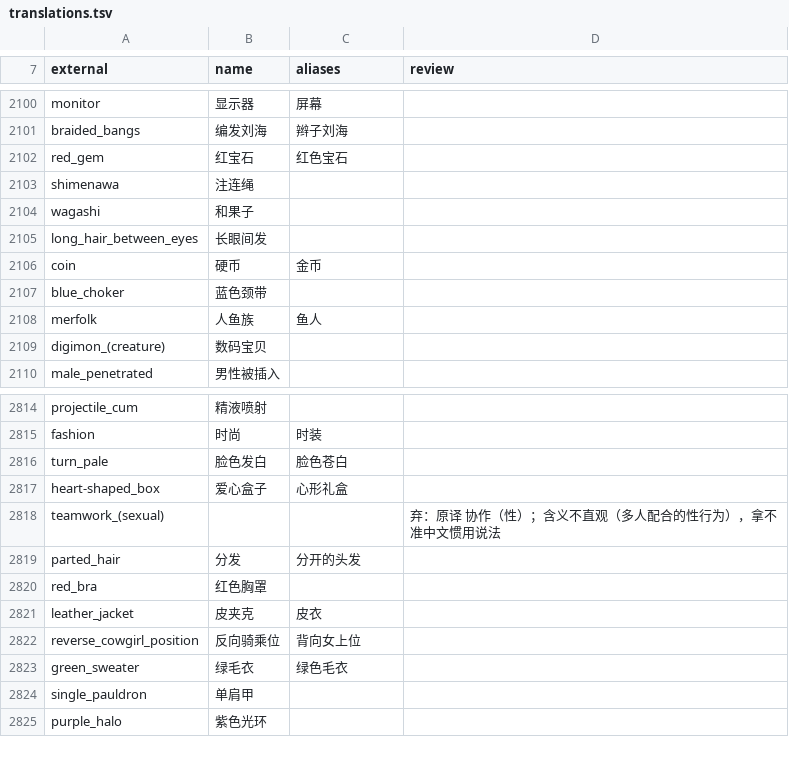
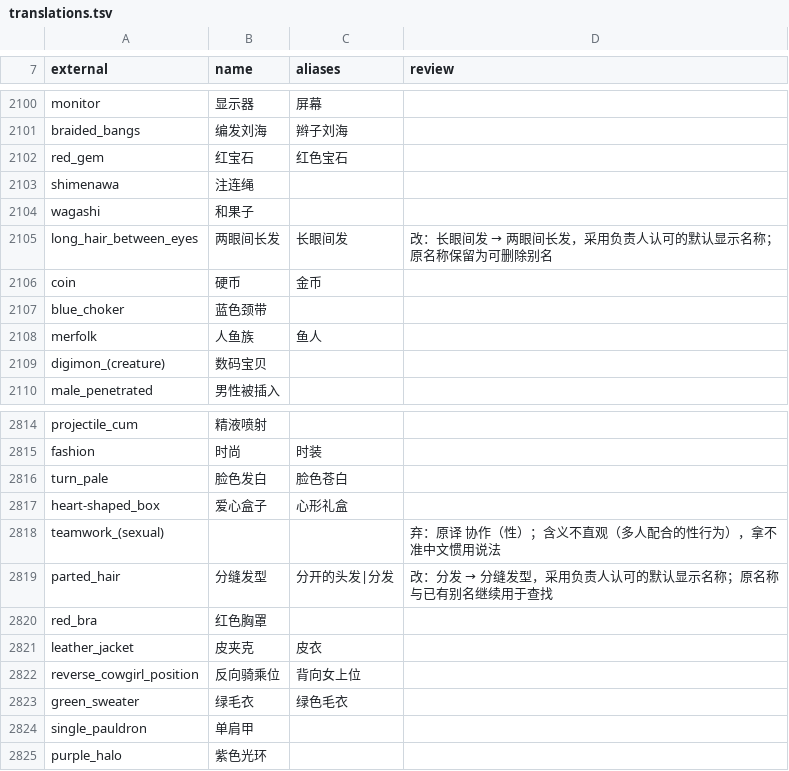
Before and after one commit to Yukk1No/kinshoko, a TSV file: tools/translation-table/translations.tsv, drawn as a sheet; only a part is shown, gaps mark what is left out.

Commit message:
feat: persist shared tag display-name preferences and defaults

```diff
--- a/tools/translation-table/translations.tsv
+++ b/tools/translation-table/translations.tsv
@@ -2104,3 +2104,3 @@ shimenawa	注连绳
 wagashi	和果子
-long_hair_between_eyes	长眼间发
+long_hair_between_eyes	两眼间长发	长眼间发	改：长眼间发 → 两眼间长发，采用负责人认可的默认显示名称；原名称保留为可删除别名
 coin	硬币	金币
@@ -2818,3 +2818,3 @@ heart-shaped_box	爱心盒子	心形礼盒
 teamwork_(sexual)			弃：原译 协作（性）；含义不直观（多人配合的性行为），拿不准中文惯用说法
-parted_hair	分发	分开的头发
+parted_hair	分缝发型	分开的头发|分发	改：分发 → 分缝发型，采用负责人认可的默认显示名称；原名称与已有别名继续用于查找
 red_bra	红色胸罩
```
Also changed, not shown: tools/translation-table/review.tsv, 16 other files.
